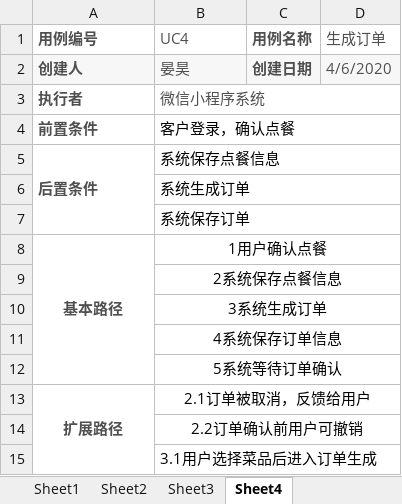
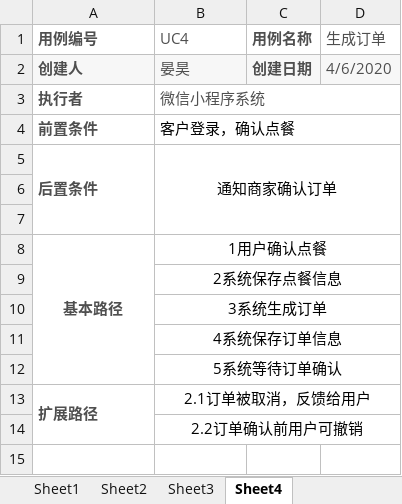
Before and after one commit to muayiqi/WCTOS_UESTC, an Excel workbook: 用例图/微信小程序用例规约/点餐用例规约.xlsx, sheet Sheet4, drawn as a sheet; values as stored, in another font and other column widths than the file's, no borders; the diff names each change by its address in the sheet, - before the commit and + after, or states it on an @@ line.

```diff
--- a/用例图/微信小程序用例规约/点餐用例规约.xlsx (sheet Sheet4)
+++ b/用例图/微信小程序用例规约/点餐用例规约.xlsx (sheet Sheet4)
-B5 (UC4): 系统保存点餐信息
+B5 (UC4): 通知商家确认订单
-B5 alignment: left
+B5 alignment: center
-B5:D5 merged
+B5:D7 merged
-B6 (UC4): 系统生成订单
+B6 (UC4): (empty)
-B6:D6 merged
-B7 (UC4): 系统保存订单
+B7 (UC4): (empty)
-B7:D7 merged
-A13 alignment: center
+A13 alignment: left
-row 15:  | 3.1用户选择菜品后进入订单生成
```
Also changed, not shown: sheet Sheet1, sheet Sheet2, sheet Sheet3.
